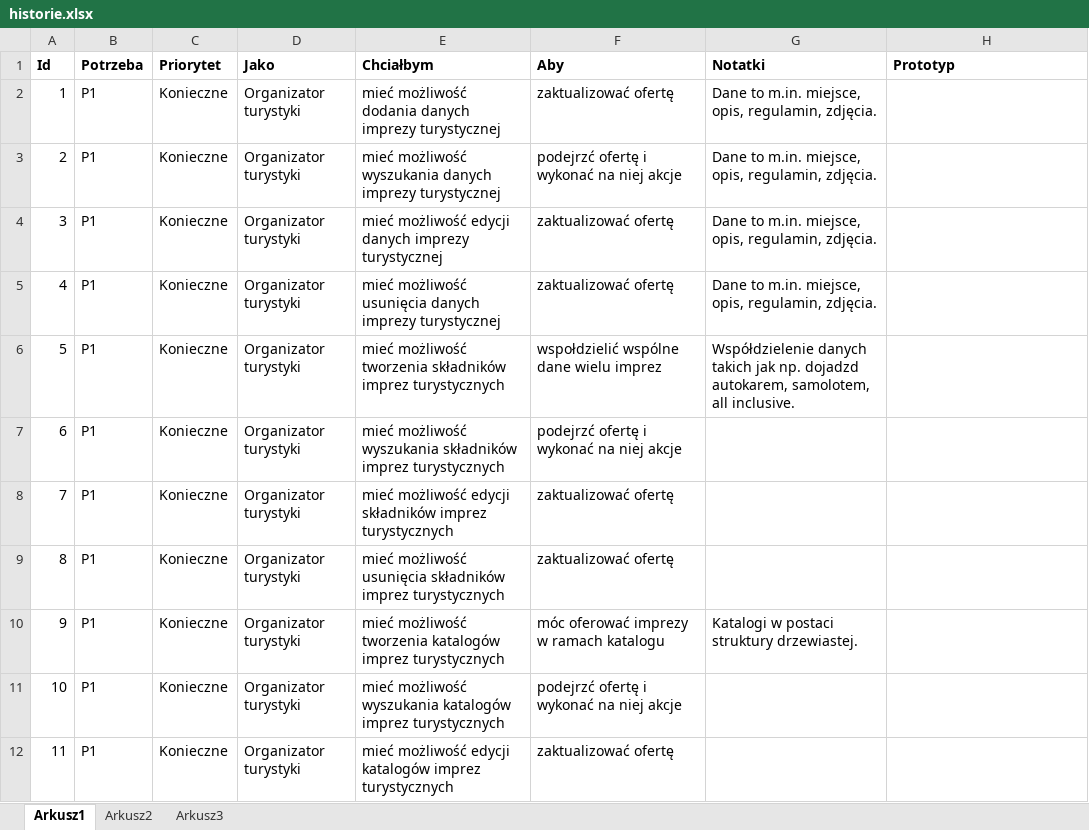
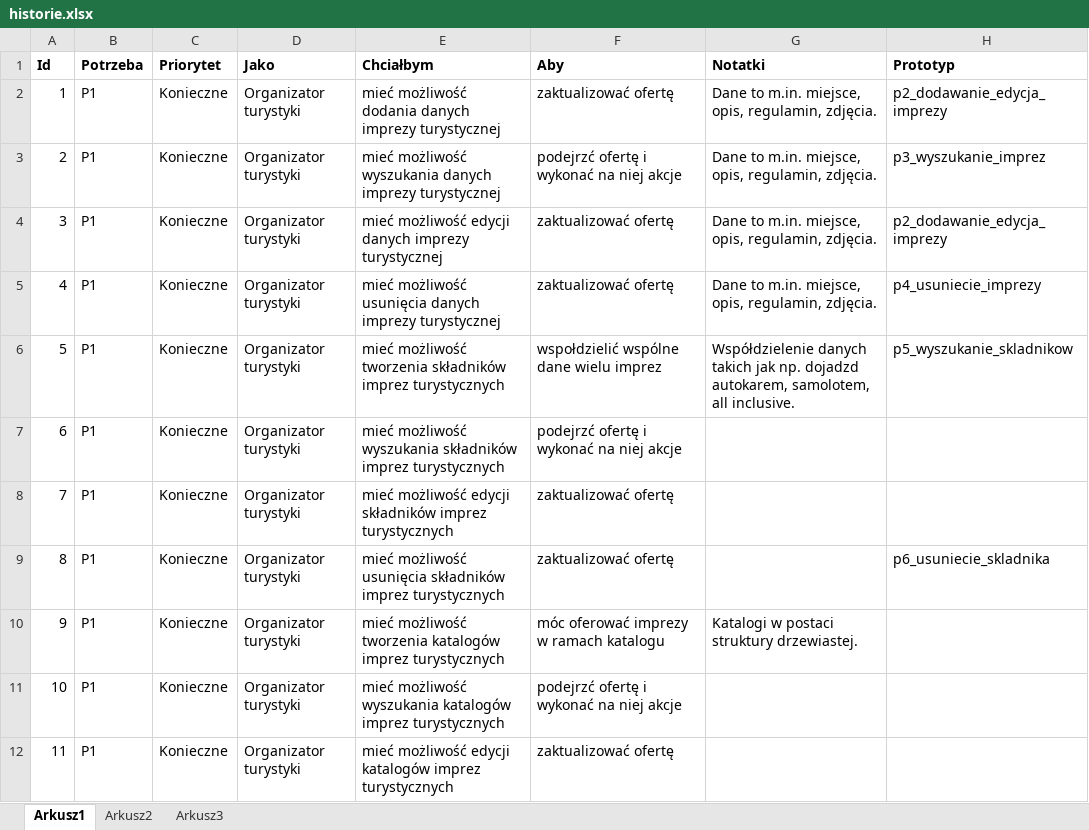
Before and after one commit to 179198w/PSI_projekt, an Excel workbook: historie.xlsx, sheet Arkusz1, drawn as a sheet; only a part is shown; values as stored, in another font and other column widths than the file's, no borders; the diff names each change by its address in the sheet, - before the commit and + after, or states it on an @@ line.

Commit message:
Prototypy imprezy i skladnikow

```diff
--- a/historie.xlsx (sheet Arkusz1)
+++ b/historie.xlsx (sheet Arkusz1)
-H2 (Prototyp): (empty)
+H2 (Prototyp): p2_dodawanie_edycja_imprezy
-H3 (Prototyp): (empty)
+H3 (Prototyp): p3_wyszukanie_imprez
-H4 (Prototyp): (empty)
+H4 (Prototyp): p2_dodawanie_edycja_imprezy
-H5 (Prototyp): (empty)
+H5 (Prototyp): p4_usuniecie_imprezy
-H6 (Prototyp): (empty)
+H6 (Prototyp): p5_wyszukanie_skladnikow
-H9 (Prototyp): (empty)
+H9 (Prototyp): p6_usuniecie_skladnika
```
Also changed, not shown: 7 other files.
